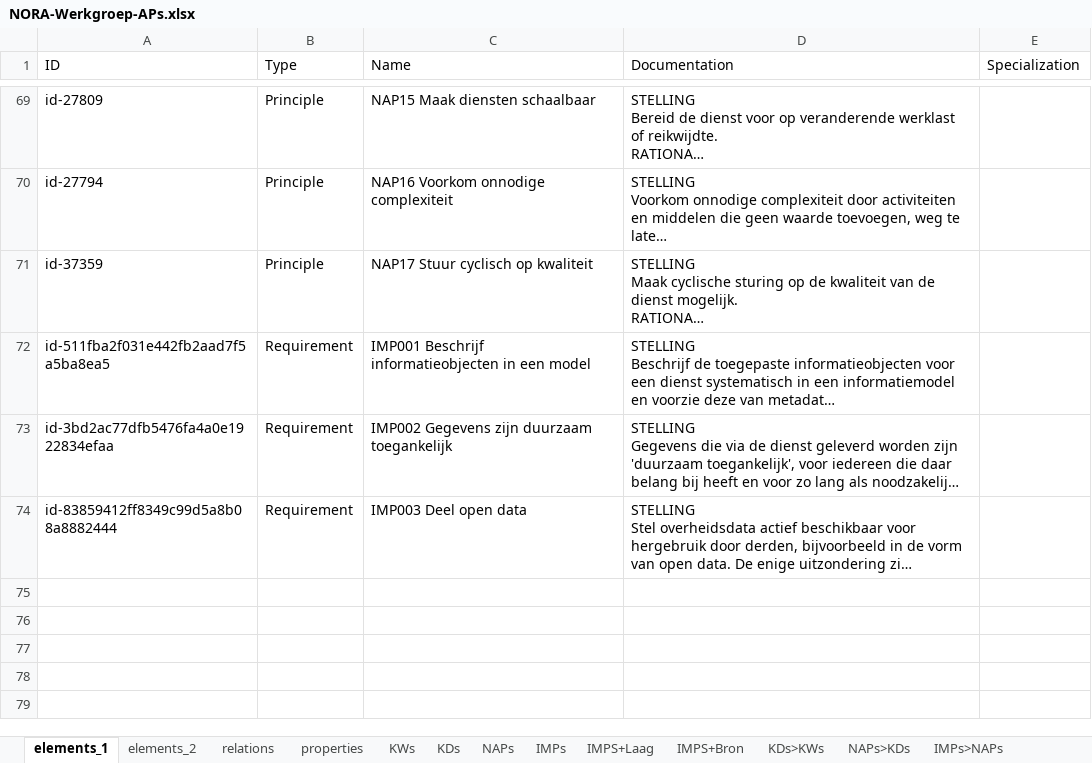
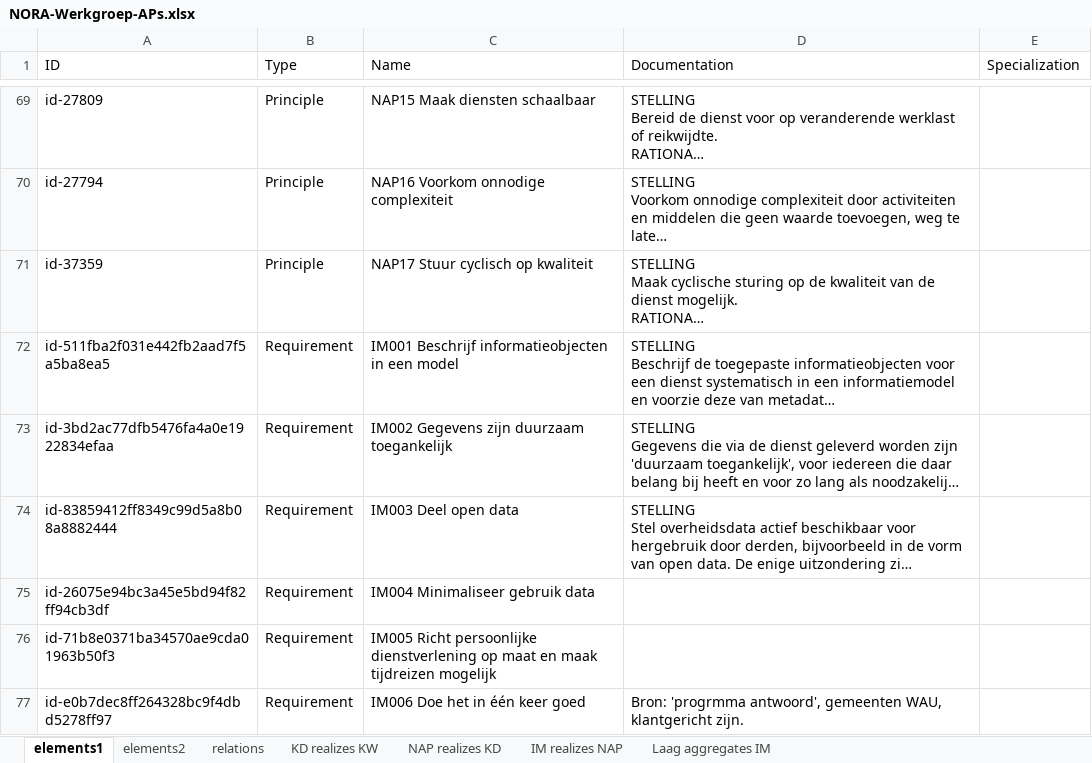
Before and after one commit to ICTU/NORA-Werkgroep-APs, an Excel workbook: excel/NORA-Werkgroep-APs.xlsx, sheet elements1, drawn as a sheet; only a part is shown, gaps mark what is left out; long unchanged cells end in …; values as stored, in another font and other column widths than the file's, no borders; table styles not drawn; the diff covers the shown part only; the diff names each change by its address in the sheet, - before the commit and + after, or states it on an @@ line.

Commit message:
Nieuwe versie Excel met Pivot IMs per Laag

```diff
--- a/excel/NORA-Werkgroep-APs.xlsx (sheet elements1)
+++ b/excel/NORA-Werkgroep-APs.xlsx (sheet elements1)
-sheet tab: elements_1
+sheet tab: elements1
-sheet tab: elements_2
+sheet tab: IM realizes NAP
-sheet tab: KWs
+sheet tab: KD realizes KW
-sheet tab: NAPs
+sheet tab: NAP realizes KD
-sheet tab: properties
-sheet tab: KDs
-sheet tab: IMPs
-sheet tab: IMPS+Laag
-sheet tab: IMPS+Bron
-sheet tab: KDs>KWs
-sheet tab: NAPs>KDs
-sheet tab: IMPs>NAPs
+sheet tab: elements2
+sheet tab: Laag aggregates IM
@@ sheet tab order changed: elements1 | elements2 | relations | KD realizes KW | NAP realizes KD | IM realizes NAP | Laag aggregates IM @@
-C72 (Name): IMP001 Beschrijf informatieobjecten…
+C72 (Name): IM001 Beschrijf informatieobjecten…
-C73 (Name): IMP002 Gegevens zijn duurzaam toegankelijk
+C73 (Name): IM002 Gegevens zijn duurzaam toegankelijk
-C74 (Name): IMP003 Deel open data
+C74 (Name): IM003 Deel open data
+row 75: id-26075e94bc3a45e5bd94f82ff94cb3df | Requirement | IM004 Minimaliseer gebruik data
+row 76: id-71b8e0371ba34570ae9cda01963b50f3 | Requirement | IM005 Richt persoonlijke dienstverlening op maat en maak tijdreizen mogelijk
+row 77: id-e0b7dec8ff264328bc9f4dbd5278ff97 | Requirement | IM006 Doe het in één keer goed | Bron: 'progrmma antwoord', gemeenten WAU, klantgericht zijn.
```
Also changed, not shown: 16 added rows elsewhere in this sheet, sheet IM realizes NAP, sheet NAP realizes KD, sheet relations, sheet KD realizes KW.
